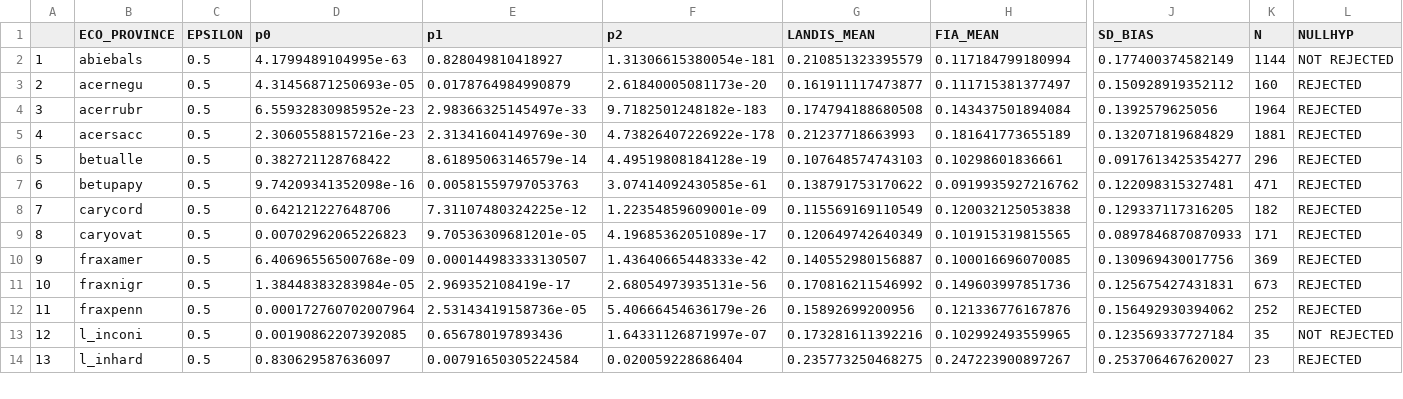
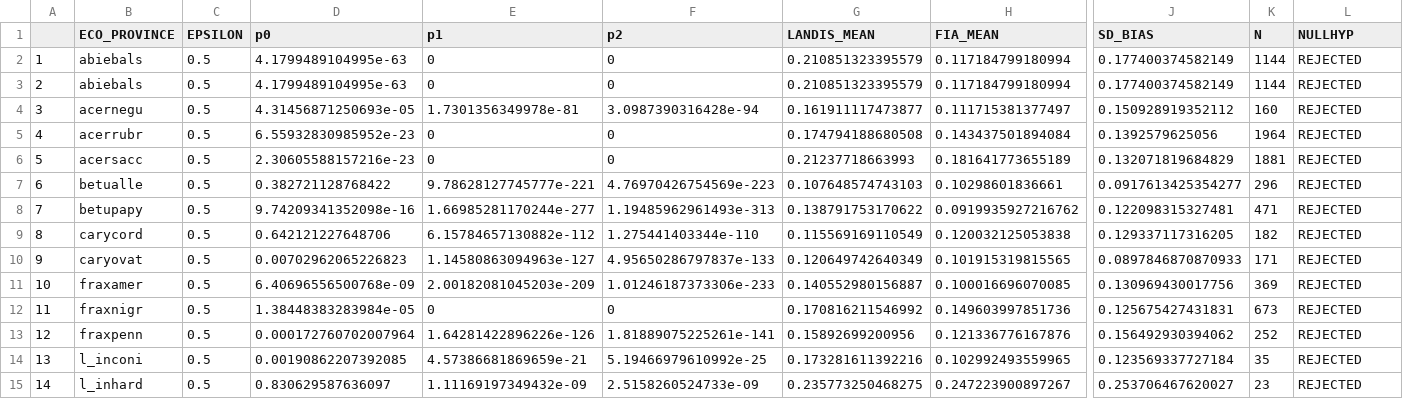
Before and after one commit to LFitts/Landis_Density_Succession, a CSV file: simulations/s3_s4/results/tost_sp_ba_result_P99.CSV, drawn as a sheet; only a part is shown, gaps mark what is left out; addresses are those after the commit; rows hold the shown columns only; the diff covers the shown part only; the diff names each change by its address in the sheet, - before the commit and + after, or states it on an @@ line.

```diff
--- a/simulations/s3_s4/results/tost_sp_ba_result_P99.CSV
+++ b/simulations/s3_s4/results/tost_sp_ba_result_P99.CSV
-E2 (p1): 0.828049810418927
+E2 (p1): 0
-F2 (p2): 1.31306615380054e-181
+F2 (p2): 0
-L2 (NULLHYP): NOT REJECTED
+L2 (NULLHYP): REJECTED
+row 3: 2 | abiebals | 0.5 | 4.1799489104995e-63 | 0 | 0 | 0.210851323395579 | 0.117184799180994 | 0.177400374582149 | 1144 | REJECTED
@@ column A renumbered from row 4 down @@
-E4 (p1): 0.0178764984990879
+E4 (p1): 1.7301356349978e-81
-F4 (p2): 2.61840005081173e-20
+F4 (p2): 3.0987390316428e-94
-E5 (p1): 2.98366325145497e-33
+E5 (p1): 0
-F5 (p2): 9.7182501248182e-183
+F5 (p2): 0
-E6 (p1): 2.31341604149769e-30
+E6 (p1): 0
-F6 (p2): 4.73826407226922e-178
+F6 (p2): 0
-E7 (p1): 8.61895063146579e-14
+E7 (p1): 9.78628127745777e-221
-F7 (p2): 4.49519808184128e-19
+F7 (p2): 4.76970426754569e-223
-E8 (p1): 0.00581559797053763
+E8 (p1): 1.66985281170244e-277
-F8 (p2): 3.07414092430585e-61
+F8 (p2): 1.19485962961493e-313
-E9 (p1): 7.31107480324225e-12
+E9 (p1): 6.15784657130882e-112
-F9 (p2): 1.22354859609001e-09
+F9 (p2): 1.275441403344e-110
-E10 (p1): 9.70536309681201e-05
+E10 (p1): 1.14580863094963e-127
-F10 (p2): 4.19685362051089e-17
+F10 (p2): 4.95650286797837e-133
-E11 (p1): 0.000144983333130507
+E11 (p1): 2.00182081045203e-209
-F11 (p2): 1.43640665448333e-42
+F11 (p2): 1.01246187373306e-233
-E12 (p1): 2.969352108419e-17
+E12 (p1): 0
-F12 (p2): 2.68054973935131e-56
+F12 (p2): 0
-E13 (p1): 2.53143419158736e-05
+E13 (p1): 1.64281422896226e-126
-F13 (p2): 5.40666454636179e-26
+F13 (p2): 1.81889075225261e-141
-E14 (p1): 0.656780197893436
+E14 (p1): 4.57386681869659e-21
-F14 (p2): 1.64331126871997e-07
+F14 (p2): 5.19466979610992e-25
-L14 (NULLHYP): NOT REJECTED
+L14 (NULLHYP): REJECTED
-E15 (p1): 0.00791650305224584
+E15 (p1): 1.11169197349432e-09
-F15 (p2): 0.020059228686404
+F15 (p2): 2.5158260524733e-09
```
Also changed, not shown: 51 edited cells elsewhere in this file, simulations/s3_s4/results/tost_sp_dia_result_P99.CSV, 3 other files.
